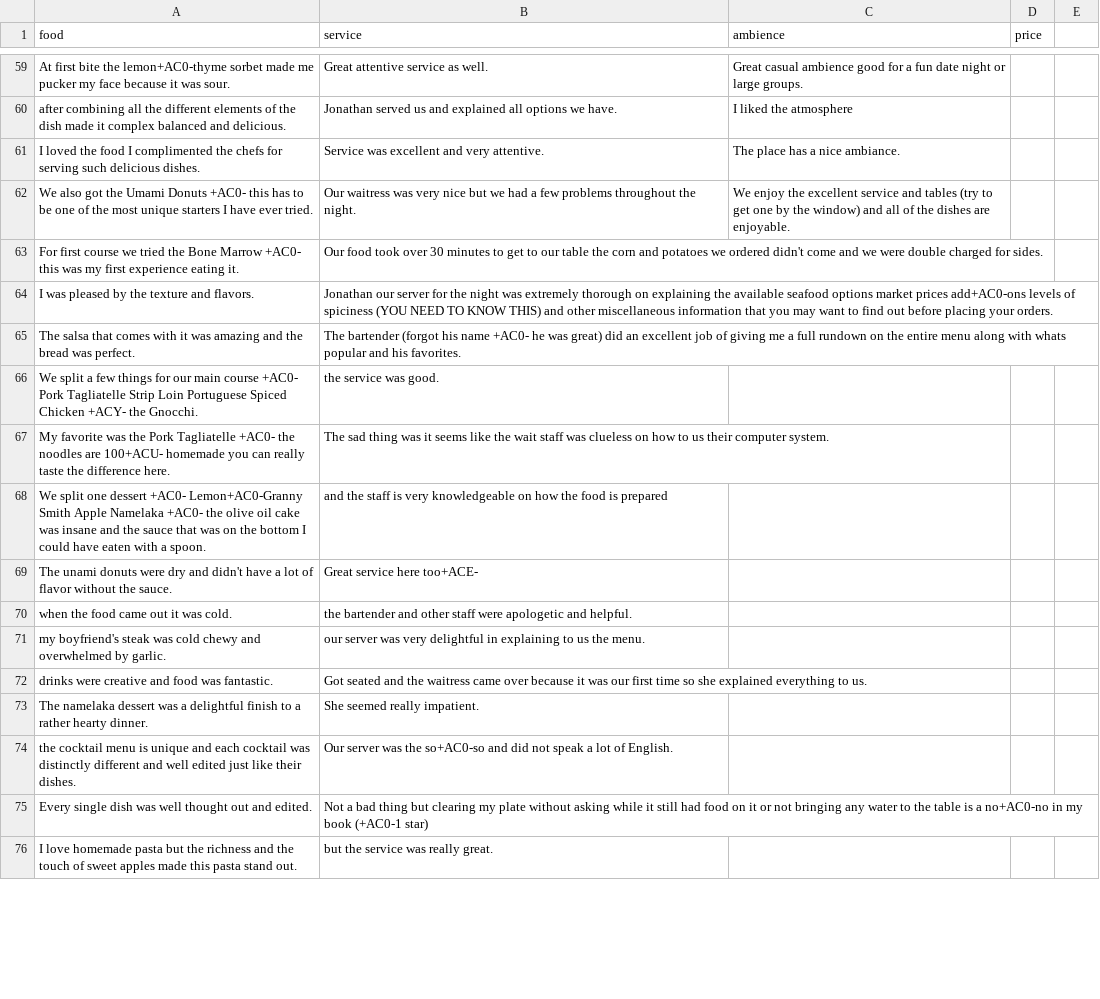
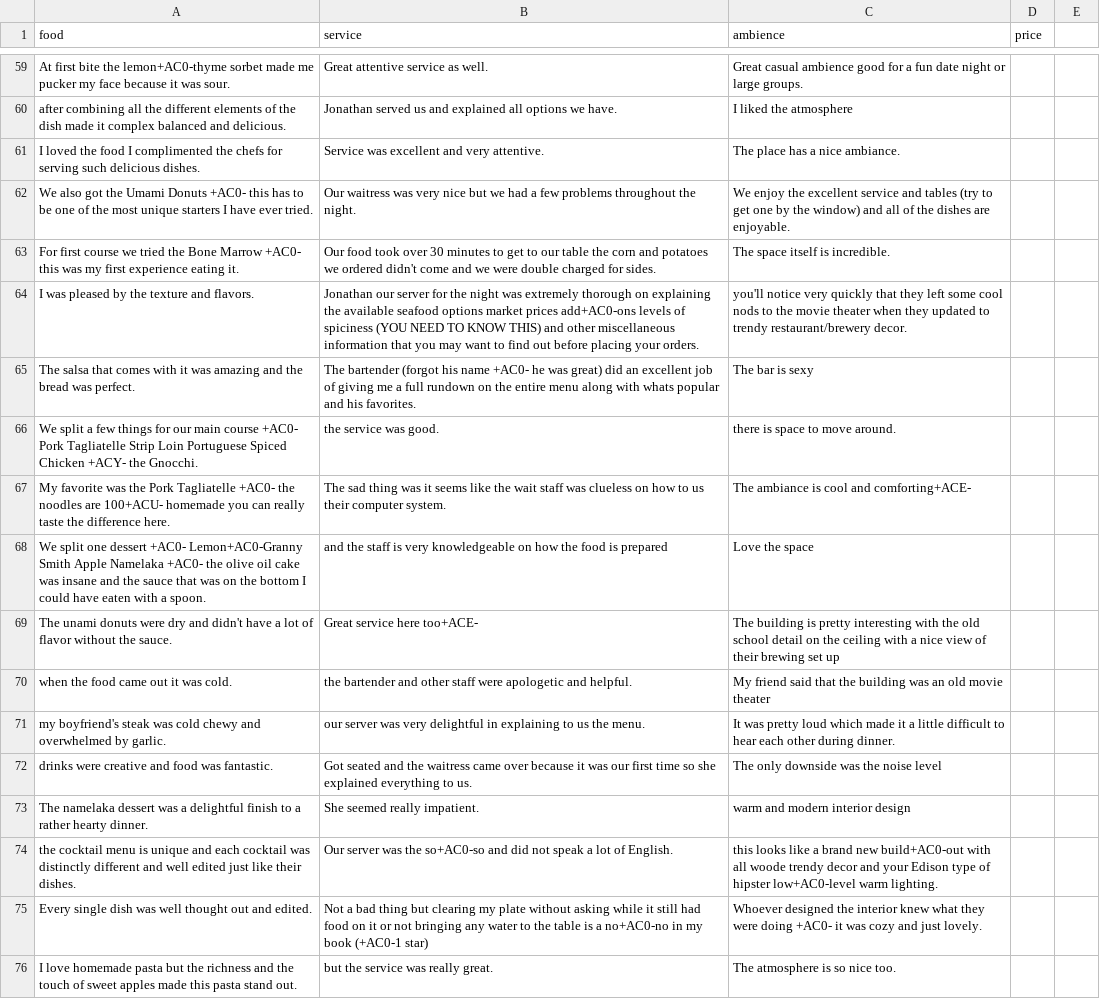
Before and after one commit to LC1905/CS122_Project, a CSV file: cs122/essential/training.csv, drawn as a sheet; only a part is shown, gaps mark what is left out; the diff covers the shown part only; the diff names each change by its address in the sheet, - before the commit and + after, or states it on an @@ line.

```diff
--- a/cs122/essential/training.csv
+++ b/cs122/essential/training.csv
-C63 (ambience): (empty)
+C63 (ambience): The space itself is incredible.
-C64 (ambience): (empty)
+C64 (ambience): you'll notice very quickly that they left some cool nods to the movie theater when they updated to trendy restaurant/brewery decor.
-C65 (ambience): (empty)
+C65 (ambience): The bar is sexy
-C66 (ambience): (empty)
+C66 (ambience): there is space to move around.
-C67 (ambience): (empty)
+C67 (ambience): The ambiance is cool and comforting+ACE-
-C68 (ambience): (empty)
+C68 (ambience): Love the space
-C69 (ambience): (empty)
+C69 (ambience): The building is pretty interesting with the old school detail on the ceiling with a nice view of their brewing set up
-C70 (ambience): (empty)
+C70 (ambience): My friend said that the building was an old movie theater
-C71 (ambience): (empty)
+C71 (ambience): It was pretty loud which made it a little difficult to hear each other during dinner.
-C72 (ambience): (empty)
+C72 (ambience): The only downside was the noise level
-C73 (ambience): (empty)
+C73 (ambience): warm and modern interior design
-C74 (ambience): (empty)
+C74 (ambience): this looks like a brand new build+AC0-out with all woode trendy decor and your Edison type of hipster low+AC0-level warm lighting.
-C75 (ambience): (empty)
+C75 (ambience): Whoever designed the interior knew what they were doing +AC0- it was cozy and just lovely.
-C76 (ambience): (empty)
+C76 (ambience): The atmosphere is so nice too.
```
Also changed, not shown: 19 added rows and 39 edited cells elsewhere in this file, 8 other files.
